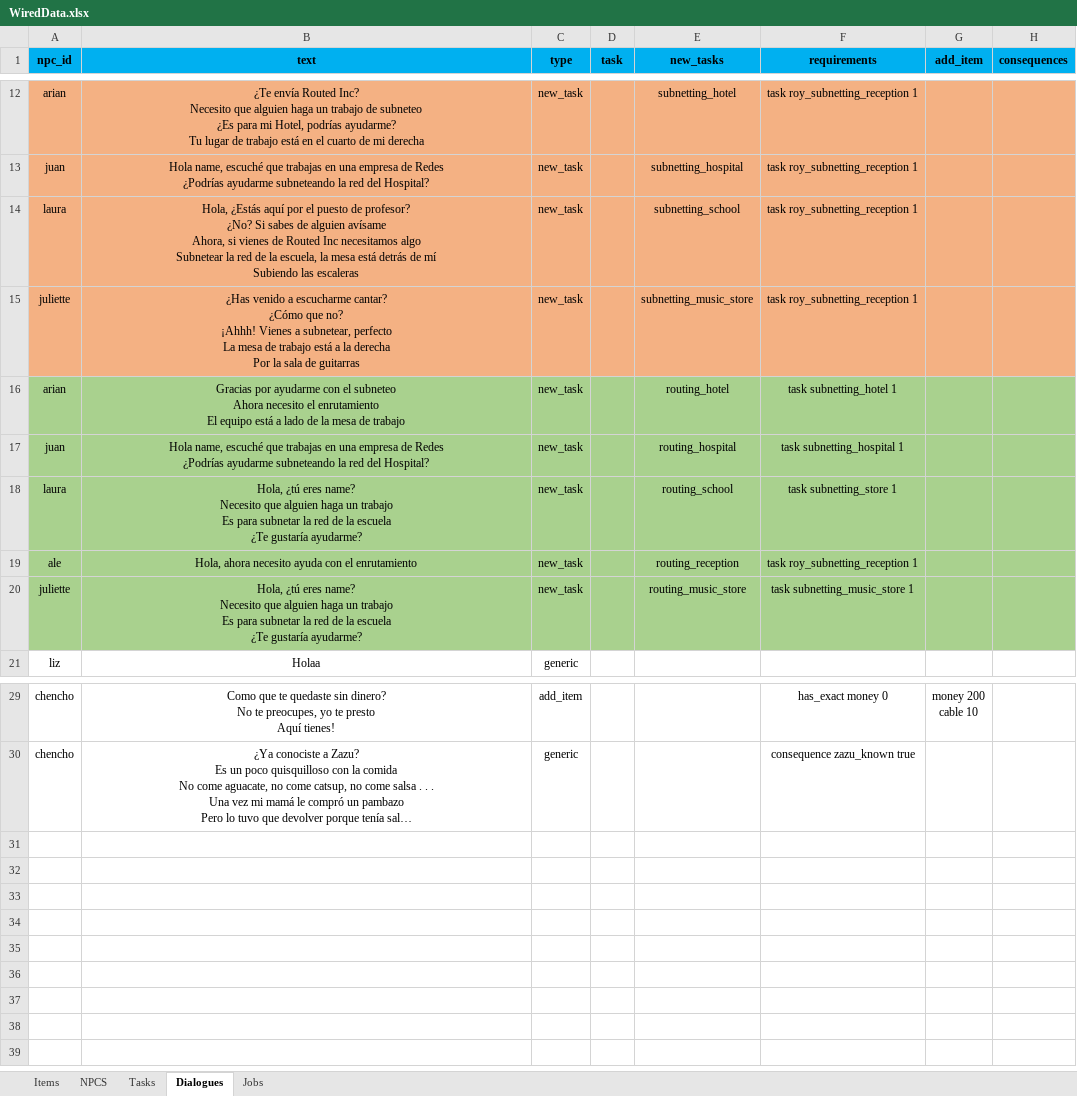
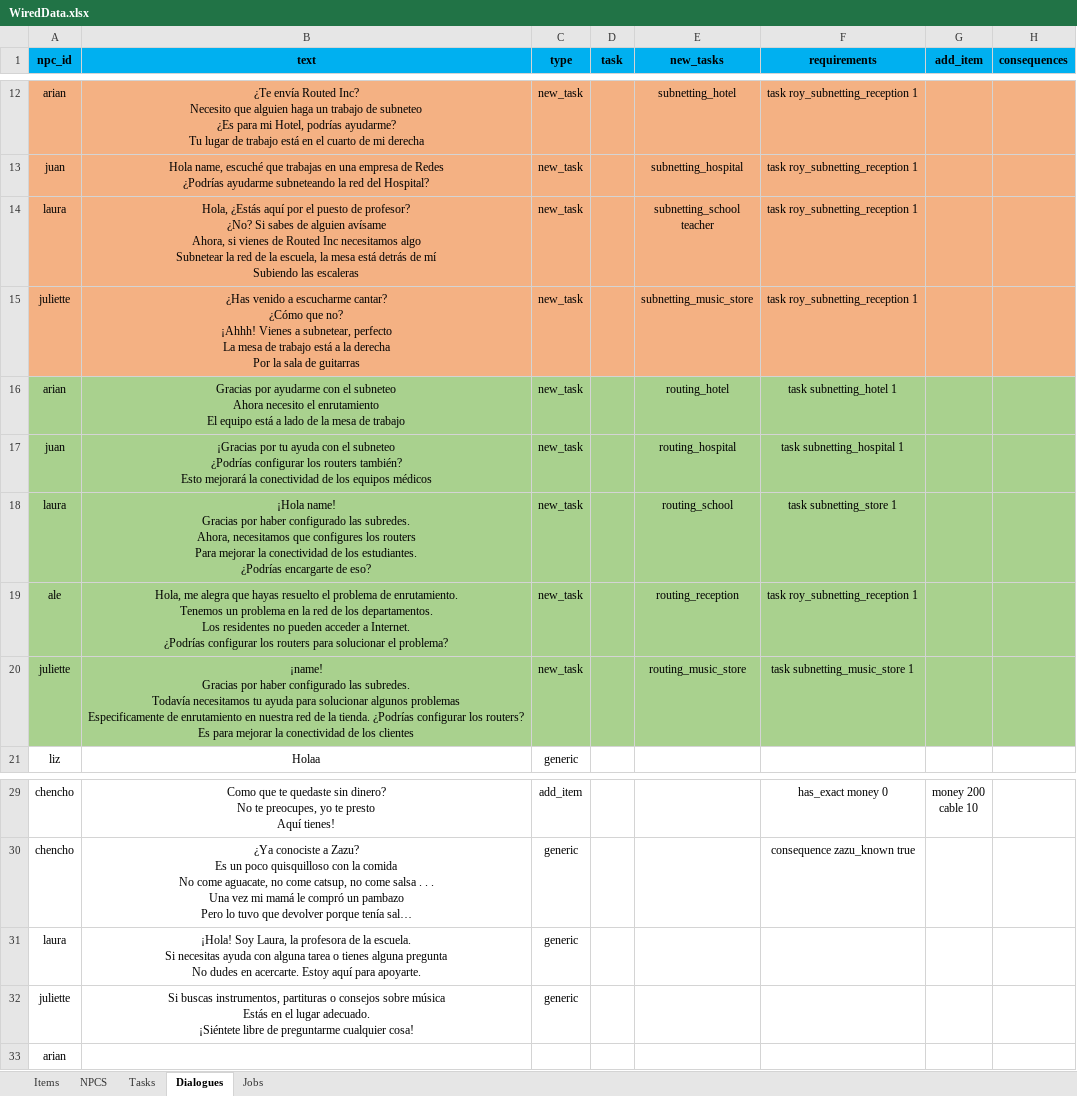
Before and after one commit to HiramAle/Wired, an Excel workbook: data/world/WiredData.xlsx, sheet Dialogues, drawn as a sheet; only a part is shown, gaps mark what is left out; long unchanged cells end in …; values as stored, in another font and other column widths than the file's, no borders; ↵ is a line break in a cell; the diff names each change by its address in the sheet, - before the commit and + after, or states it on an @@ line.

Commit message:
👷Added multiple pages for task page

```diff
--- a/data/world/WiredData.xlsx (sheet Dialogues)
+++ b/data/world/WiredData.xlsx (sheet Dialogues)
-E14 (new_tasks): subnetting_school
+E14 (new_tasks): subnetting_school ↵ teacher
-B17 (text): Hola name, escuché que trabajas en una empresa de Redes ↵ ¿Podrías ayudarme subneteando la red del Hospital?
+B17 (text): ¡Gracias por tu ayuda con el subneteo ↵ ¿Podrías configurar los routers también? ↵ Esto mejorará la conectividad de los equipos médicos
-B18 (text): Hola, ¿tú eres name? ↵ Necesito que alguien haga un trabajo ↵ Es para subnetar la red de la escuela ↵ ¿Te gustaría ayudarme?
+B18 (text): ¡Hola name! ↵ Gracias por haber configurado las subredes. ↵ Ahora, necesitamos que configures los routers ↵ Para mejorar la conectividad de los estudiantes. ↵ ¿Podrías encargarte de eso?
-B19 (text): Hola, ahora necesito ayuda con el enrutamiento
+B19 (text): Hola, me alegra que hayas resuelto el problema de enrutamiento. ↵ Tenemos un problema en la red de los departamentos. ↵ Los residentes no pueden acceder a Internet. ↵ ¿Podrías configurar los routers para solucionar el problema?
-B20 (text): Hola, ¿tú eres name? ↵ Necesito que alguien haga un trabajo ↵ Es para subnetar la red de la escuela ↵ ¿Te gustaría ayudarme?
+B20 (text): ¡name! ↵ Gracias por haber configurado las subredes. ↵ Todavía necesitamos tu ayuda para solucionar algunos problemas ↵ Especificamente de enrutamiento en nuestra red de la tienda. ¿Podrías configurar los routers? ↵ Es para mejorar la conectividad de los clientes
+row 31: laura | ¡Hola! Soy Laura, la profesora de la escuela. ↵ Si necesitas ayuda con alguna tarea o tienes alguna pregunta ↵ No dudes en acercarte. Estoy aquí para apoyarte. | generic
+row 32: juliette | Si buscas instrumentos, partituras o consejos sobre música ↵ Estás en el lugar adecuado. ↵ ¡Siéntete libre de preguntarme cualquier cosa! | generic
+row 33: arian
```
Also changed, not shown: 11 other files.
